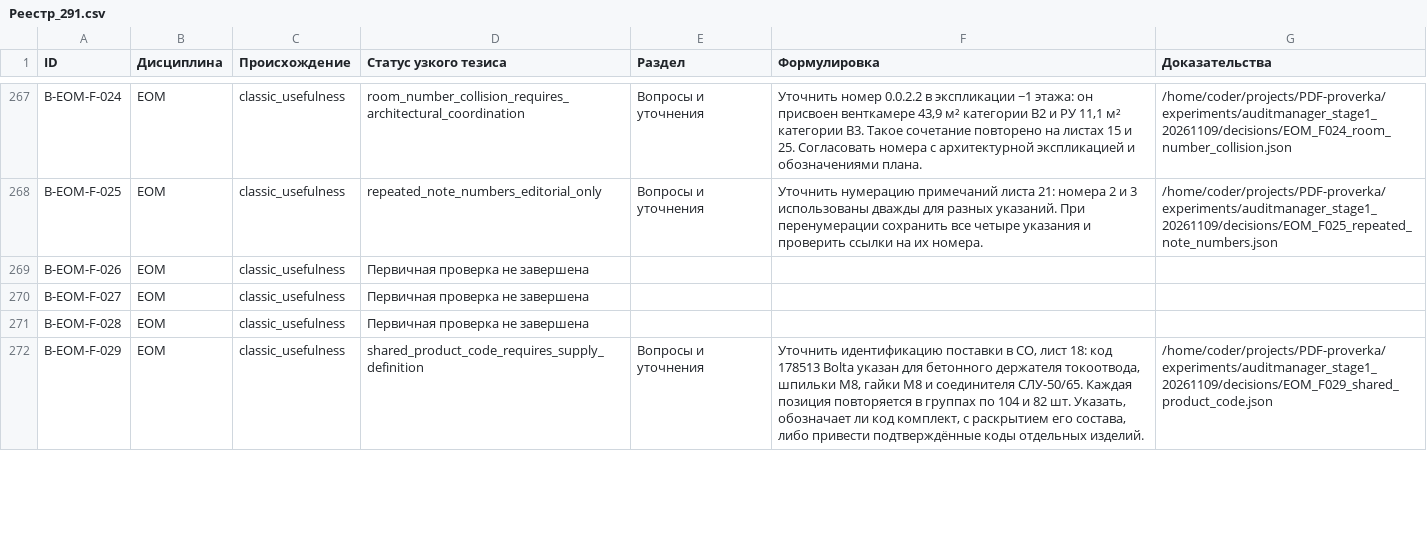
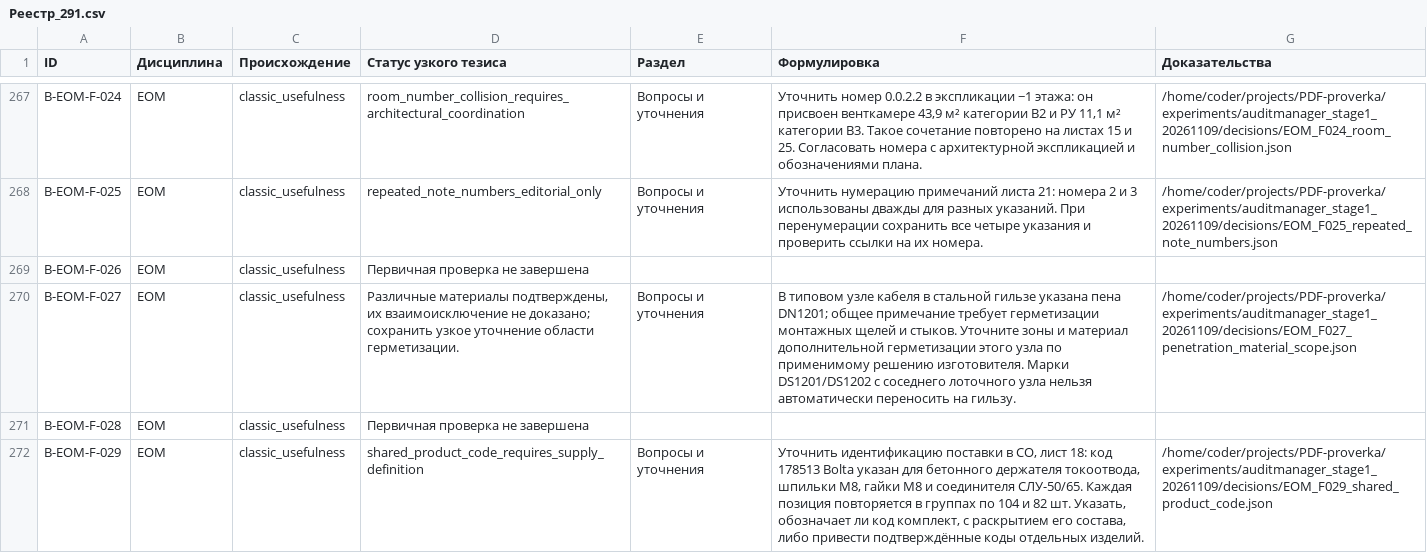
Before and after one commit to SU10KAZ/PDF-proverka, a CSV file: experiments/auditmanager_stage1_20261109/consolidated/Реестр_291.csv, drawn as a sheet; only a part is shown, gaps mark what is left out; the diff names each change by its address in the sheet, - before the commit and + after, or states it on an @@ line.

```diff
--- a/experiments/auditmanager_stage1_20261109/consolidated/Реестр_291.csv
+++ b/experiments/auditmanager_stage1_20261109/consolidated/Реестр_291.csv
-D270 (Статус узкого тезиса): Первичная проверка не завершена
+D270 (Статус узкого тезиса): Различные материалы подтверждены, их взаимоисключение не доказано; сохранить узкое уточнение области герметизации.
-E270 (Раздел): (empty)
+E270 (Раздел): Вопросы и уточнения
-F270 (Формулировка): (empty)
+F270 (Формулировка): В типовом узле кабеля в стальной гильзе указана пена DN1201; общее примечание требует герметизации монтажных щелей и стыков. Уточните зоны и материал дополнительной герметизации этого узла по применимому решению изготовителя. Марки DS1201/DS1202 с соседнего лоточного узла нельзя автоматически переносить на гильзу.
-G270 (Доказательства): (empty)
+G270 (Доказательства): /home/coder/projects/PDF-proverka/experiments/auditmanager_stage1_20261109/decisions/EOM_F027_penetration_material_scope.json
```
Also changed, not shown: 5 other files.
